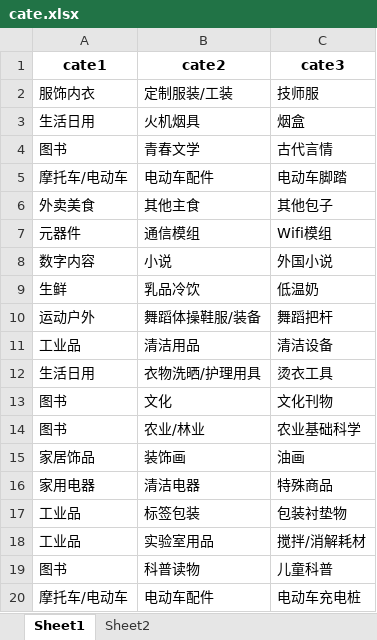
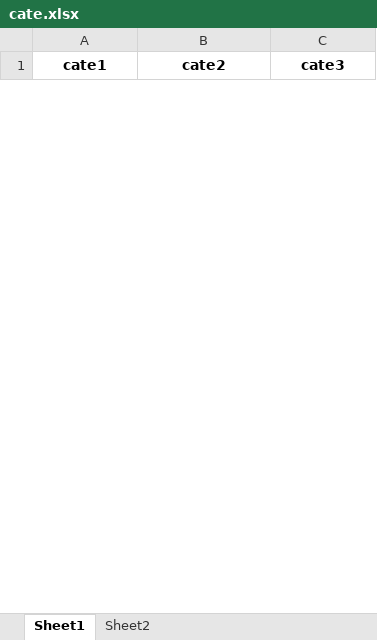
Before and after one commit to Kumoyyds/product_category_match, an Excel workbook: input_data/cate.xlsx, sheet Sheet1, drawn as a sheet; only a part is shown; values as stored, in another font and other column widths than the file's, no borders; removed rows and columns are numbered as before the commit, all else as after; the diff covers the shown part only; the diff names each change by its address in the sheet, - before the commit and + after, or states it on an @@ line.

```diff
--- a/input_data/cate.xlsx (sheet Sheet1)
+++ b/input_data/cate.xlsx (sheet Sheet1)
-row 2: 服饰内衣 | 定制服装/工装 | 技师服
-row 3: 生活日用 | 火机烟具 | 烟盒
-row 4: 图书 | 青春文学 | 古代言情
-row 5: 摩托车/电动车 | 电动车配件 | 电动车脚踏
-row 6: 外卖美食 | 其他主食 | 其他包子
-row 7: 元器件 | 通信模组 | Wifi模组
-row 8: 数字内容 | 小说 | 外国小说
-row 9: 生鲜 | 乳品冷饮 | 低温奶
-row 10: 运动户外 | 舞蹈体操鞋服/装备 | 舞蹈把杆
-row 11: 工业品 | 清洁用品 | 清洁设备
-row 12: 生活日用 | 衣物洗晒/护理用具 | 烫衣工具
-row 13: 图书 | 文化 | 文化刊物
-row 14: 图书 | 农业/林业 | 农业基础科学
-row 15: 家居饰品 | 装饰画 | 油画
-row 16: 家用电器 | 清洁电器 | 特殊商品
-row 17: 工业品 | 标签包装 | 包装衬垫物
-row 18: 工业品 | 实验室用品 | 搅拌/消解耗材
-row 19: 图书 | 科普读物 | 儿童科普
-row 20: 摩托车/电动车 | 电动车配件 | 电动车充电桩
```
Also changed, not shown: 25 added rows and 117 removed rows elsewhere in this sheet, input_data/fileexample.xlsx, 3 other files.
